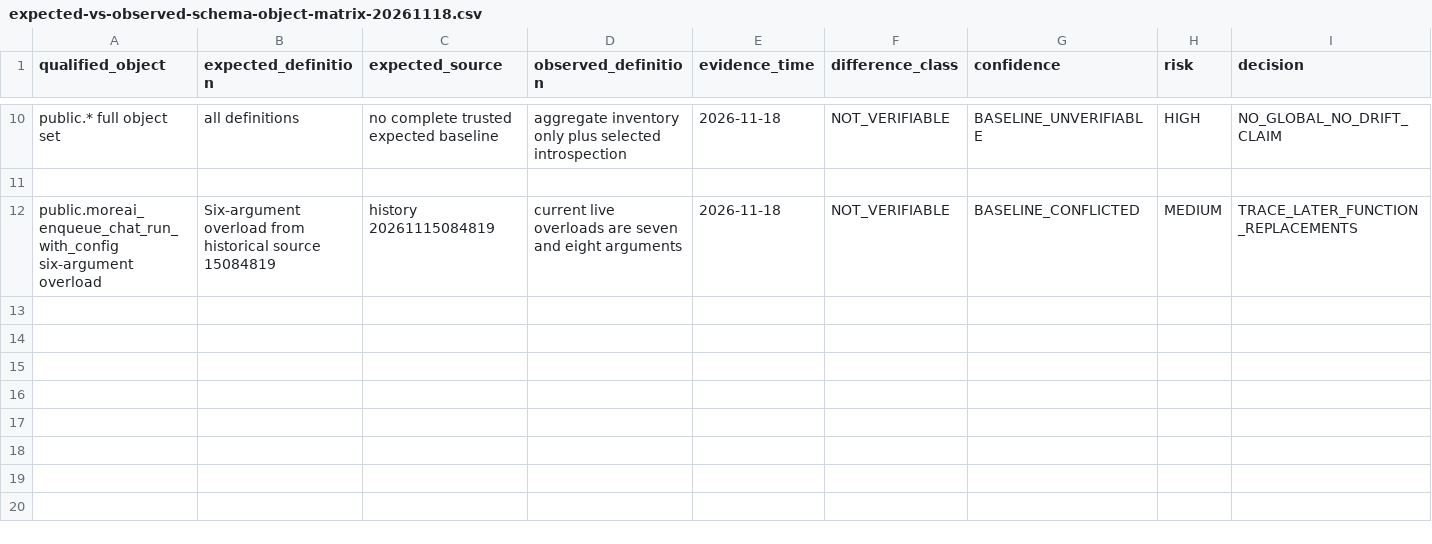
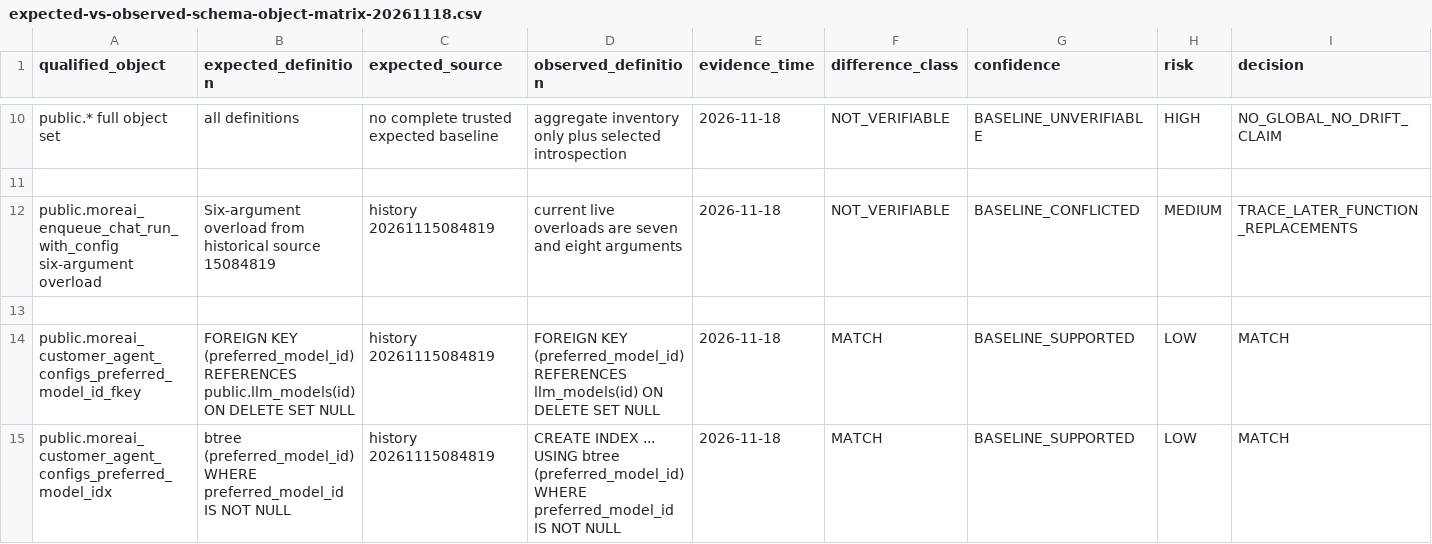
Before and after one commit to fadliansyah36/More-AI-Portal-Indihome, a CSV file: docs/implementation/expected-vs-observed-schema-object-matrix-20261118.csv, drawn as a sheet; only a part is shown, gaps mark what is left out; rows hold the shown columns only; the diff names each change by its address in the sheet, - before the commit and + after, or states it on an @@ line.

Commit message:
docs(governance): add preferred model FK and index comparison rows

```diff
--- a/docs/implementation/expected-vs-observed-schema-object-matrix-20261118.csv
+++ b/docs/implementation/expected-vs-observed-schema-object-matrix-20261118.csv
+row 13: (empty)
+row 14: public.moreai_customer_agent_configs_preferred_model_id_fkey | FOREIGN KEY (preferred_model_id) REFERENCES public.llm_models(id) ON DELETE SET NULL | history 20261115084819 | FOREIGN KEY (preferred_model_id) REFERENCES llm_models(id) ON DELETE SET NULL | 2026-11-18 | MATCH | BASELINE_SUPPORTED | LOW | MATCH
+row 15: public.moreai_customer_agent_configs_preferred_model_idx | btree (preferred_model_id) WHERE preferred_model_id IS NOT NULL | history 20261115084819 | CREATE INDEX ... USING btree (preferred_model_id) WHERE preferred_model_id IS NOT NULL | 2026-11-18 | MATCH | BASELINE_SUPPORTED | LOW | MATCH
```
